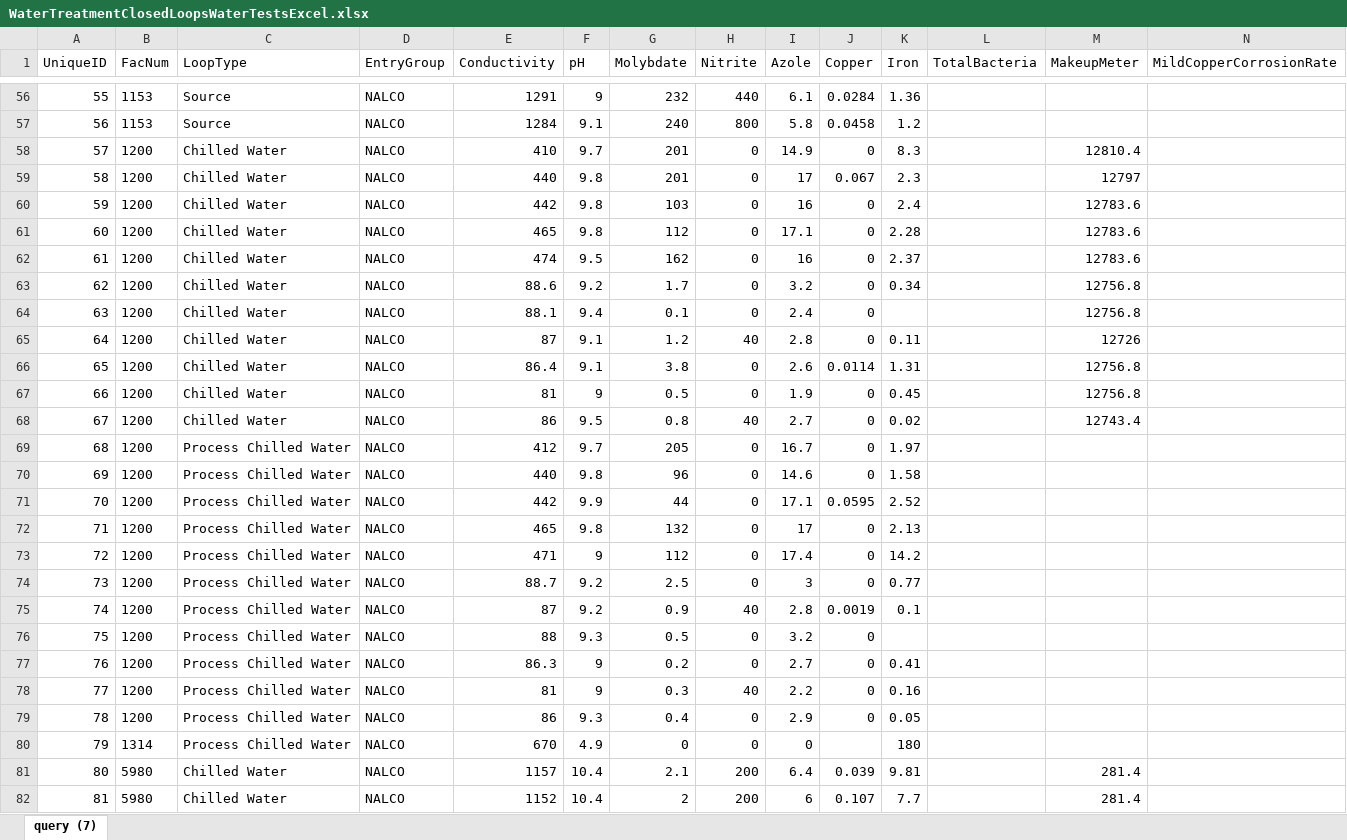
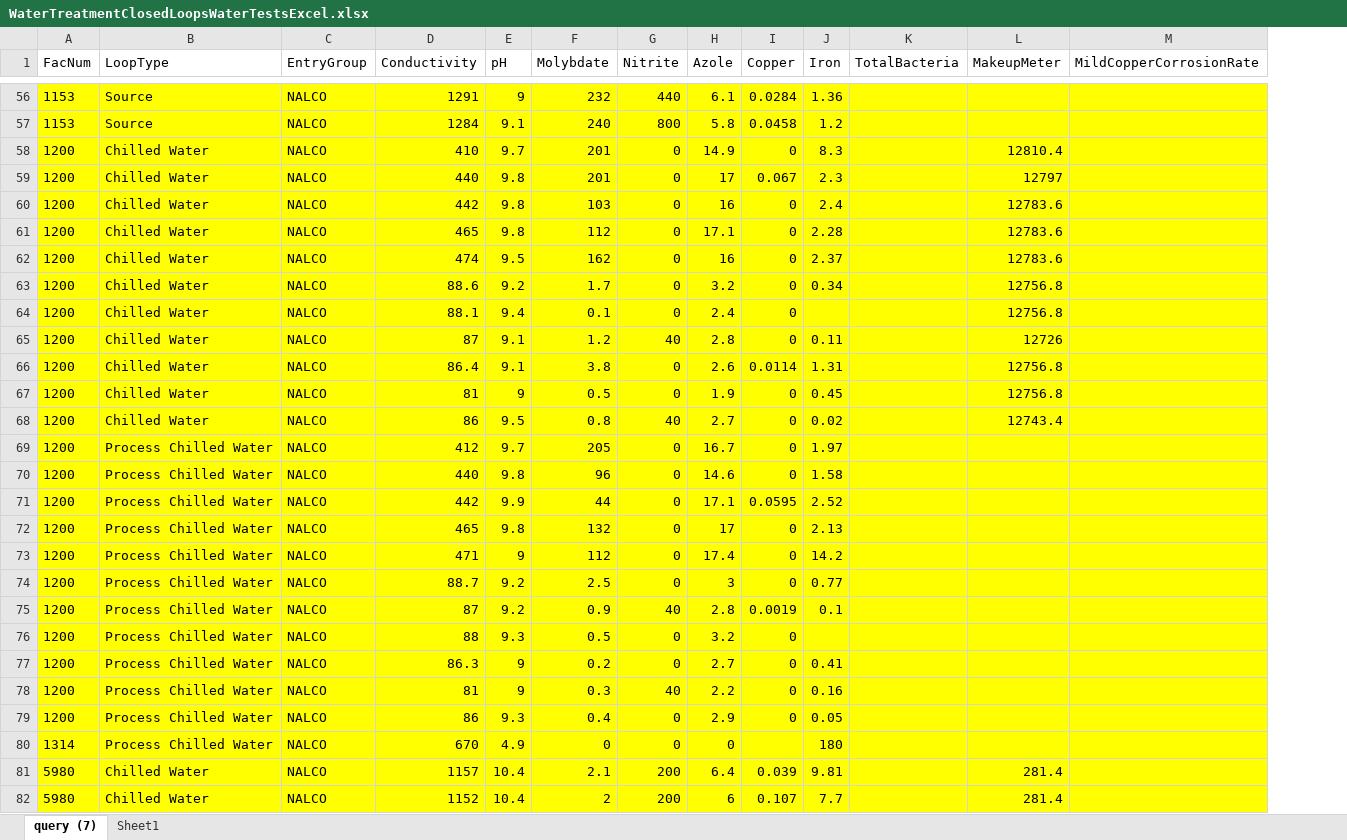
Before and after one commit to james1992/CampusEngineering, an Excel workbook: SQL/WaterTreatment/WaterTreatmentClosedLoopsWaterTestsExcel.xlsx, sheet query (7), drawn as a sheet; only a part is shown, gaps mark what is left out; values as stored, in another font and other column widths than the file's, no borders; table styles not drawn; removed rows and columns are numbered as before the commit, all else as after; the diff covers the shown part only; the diff names each change by its address in the sheet, - before the commit and + after, or states it on an @@ line.

```diff
--- a/SQL/WaterTreatment/WaterTreatmentClosedLoopsWaterTestsExcel.xlsx (sheet query (7))
+++ b/SQL/WaterTreatment/WaterTreatmentClosedLoopsWaterTestsExcel.xlsx (sheet query (7))
+sheet tab: Sheet1
-column A (UniqueID), rows 56-82: 55 | 56 | 57 | 58 | 59 | 60 | 61 | 62 | 63 | 64 | 65 | 66 | 67 | 68 | 69 | 70 | 71 | 72 | 73 | 74 | 75 | 76 | 77 | 78 | 79 | 80 | 81
-A56:M82 fill: none
+A56:M82 fill: #FFFF00
```
Also changed, not shown: cell formats elsewhere in this sheet, 1 other file.
